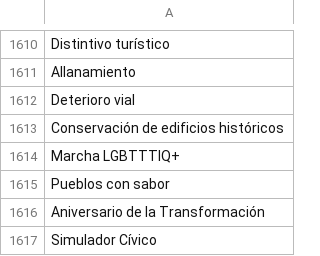
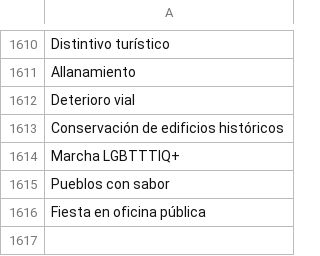
Before and after one commit to thelonious9/radio, a CSV file: Tema.csv, drawn as a sheet; only a part is shown, gaps mark what is left out.

Commit message:
FIesta

```diff
--- a/Tema.csv
+++ b/Tema.csv
@@ -1615,3 +1615,2 @@ Marcha LGBTTTIQ+
 Pueblos con sabor
-Aniversario de la Transformación
-Simulador Cívico
+Fiesta en oficina pública
```
